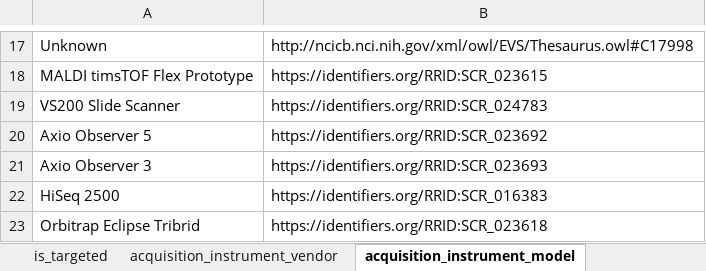
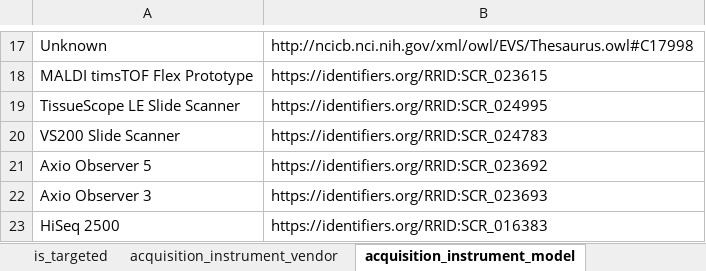
Before and after one commit to hubmapconsortium/dataset-metadata-spreadsheet, an Excel workbook: histology/latest/histology.xlsx, sheet acquisition_instrument_model, drawn as a sheet; only a part is shown, gaps mark what is left out; the shorter side is filled out with more unchanged rows; values as stored, in another font and other column widths than the file's, no borders; the diff names each change by its address in the sheet, - before the commit and + after, or states it on an @@ line.

```diff
--- a/histology/latest/histology.xlsx (sheet acquisition_instrument_model)
+++ b/histology/latest/histology.xlsx (sheet acquisition_instrument_model)
+row 19: TissueScope LE Slide Scanner | https://identifiers.org/RRID:SCR_024995
```
Also changed, not shown: sheet preparation_instrument_model, sheet acquisition_instrument_vendor, sheet .metadata, histology/v2.2.0/histology-v2.2.0.xlsx, 2 other files.
